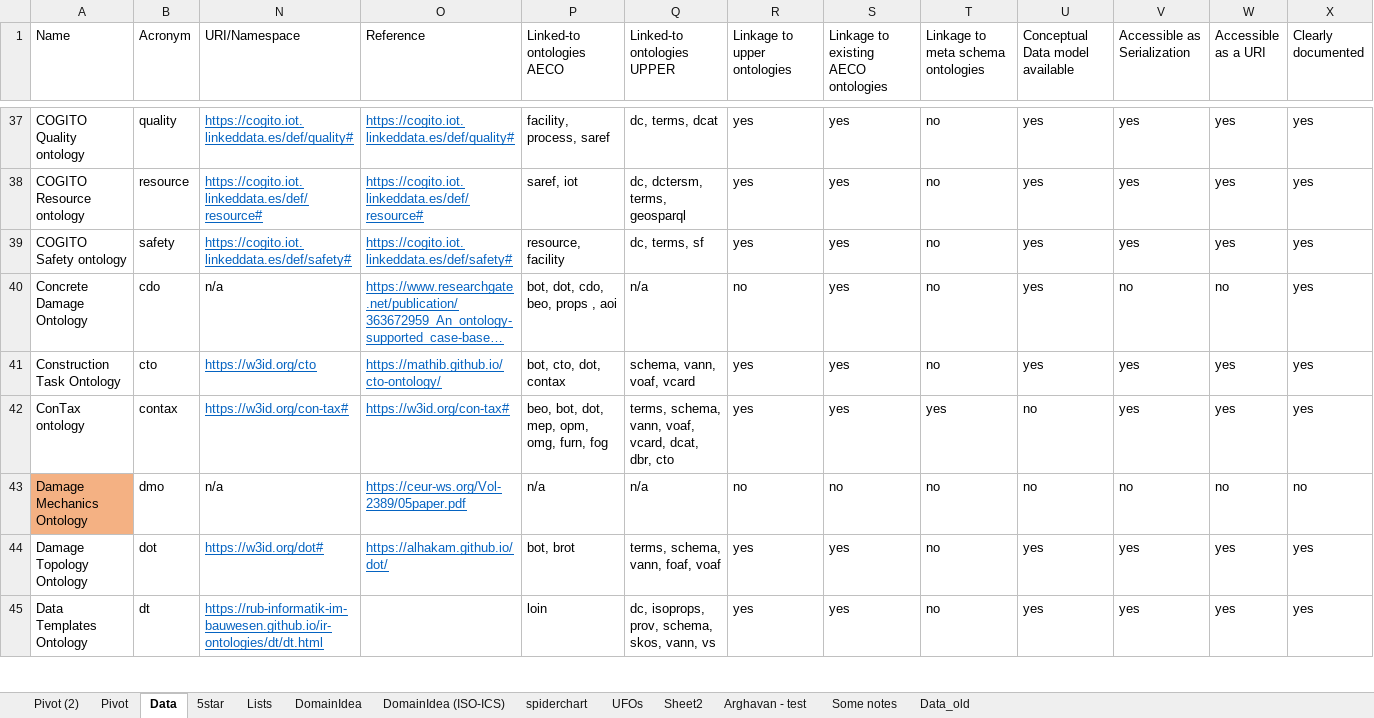
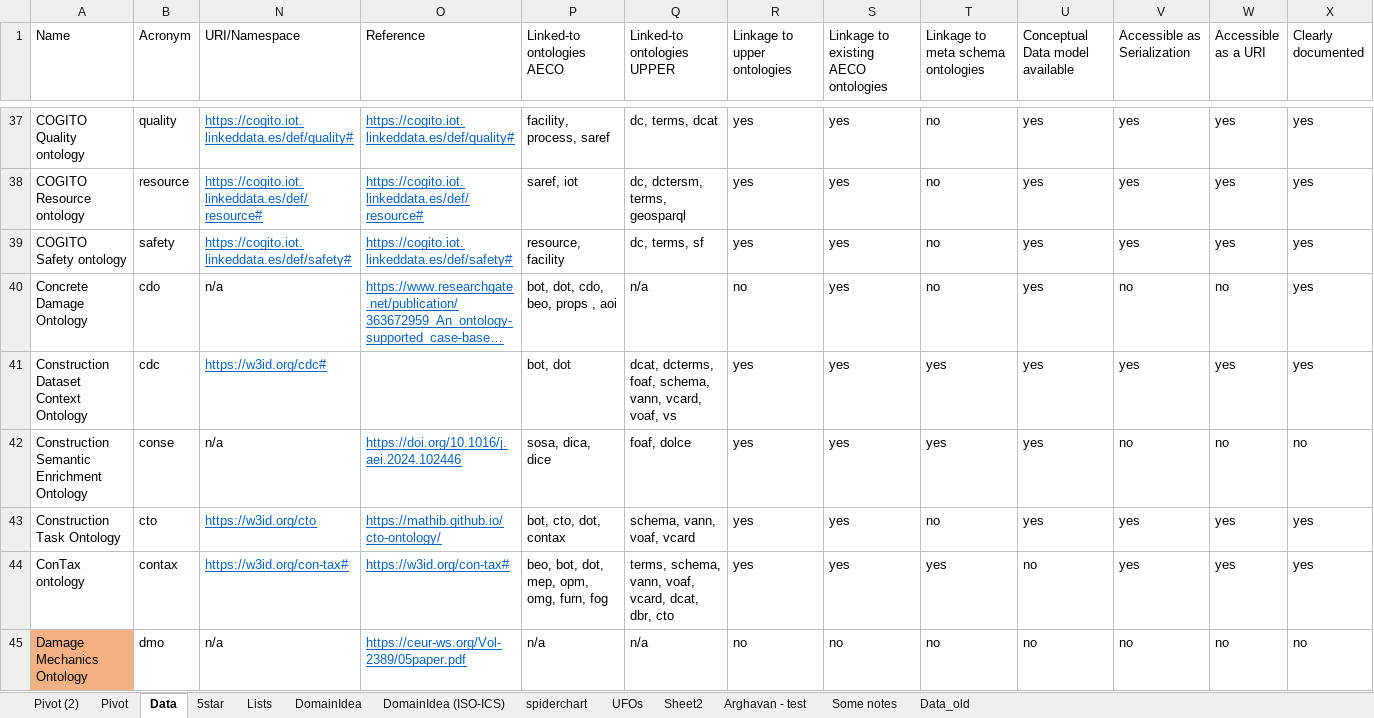
Before and after one commit to CyberbuildLab/BE-OLS, an Excel workbook: data/Ontologies_forRepo.xlsx, sheet Data, drawn as a sheet; only a part is shown, gaps mark what is left out; the shorter side is filled out with more unchanged rows; long unchanged cells end in …; values as stored, in another font and other column widths than the file's, no borders; table styles not drawn; rows hold the shown columns only; the diff names each change by its address in the sheet, - before the commit and + after, or states it on an @@ line.

Commit message:
20250611_Updated_ontologies

```diff
--- a/data/Ontologies_forRepo.xlsx (sheet Data)
+++ b/data/Ontologies_forRepo.xlsx (sheet Data)
+row 41: Construction Dataset Context Ontology | cdc | https://w3id.org/cdc# |  | bot, dot | dcat, dcterms, foaf, schema, vann, vcard, voaf, vs | yes | yes | yes | yes | yes | yes | yes
+row 42: Construction Semantic Enrichment Ontology | conse | n/a | https://doi.org/10.1016/j.aei.2024.102446 | sosa, dica, dice | foaf, dolce | yes | yes | yes | yes | no | no | no
```
Also changed, not shown: hidden cells.
